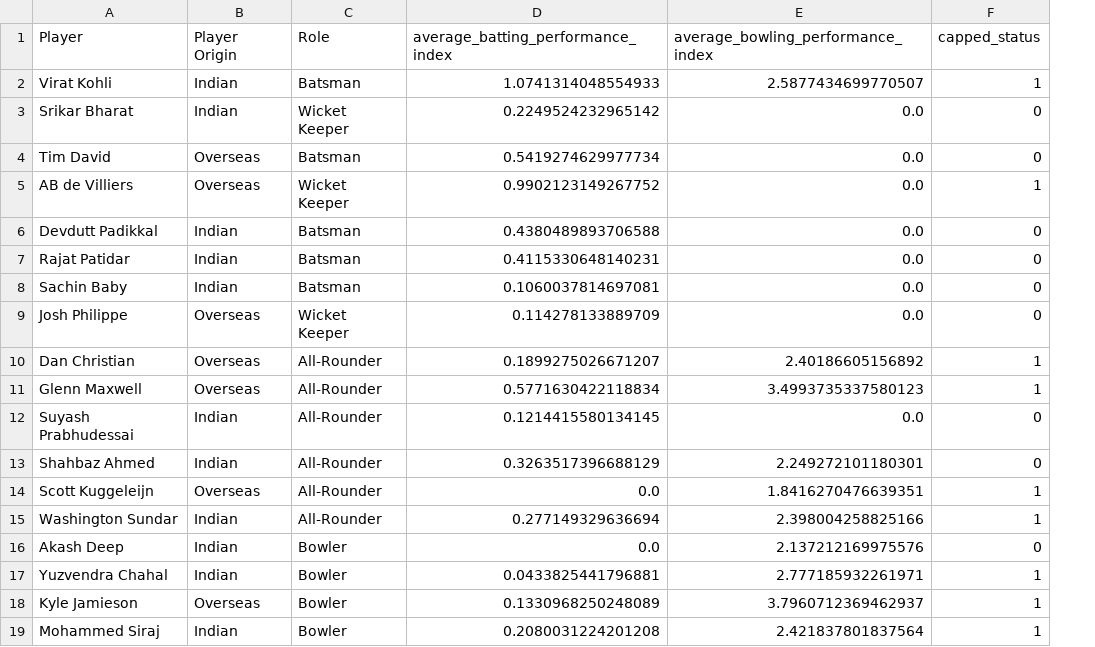
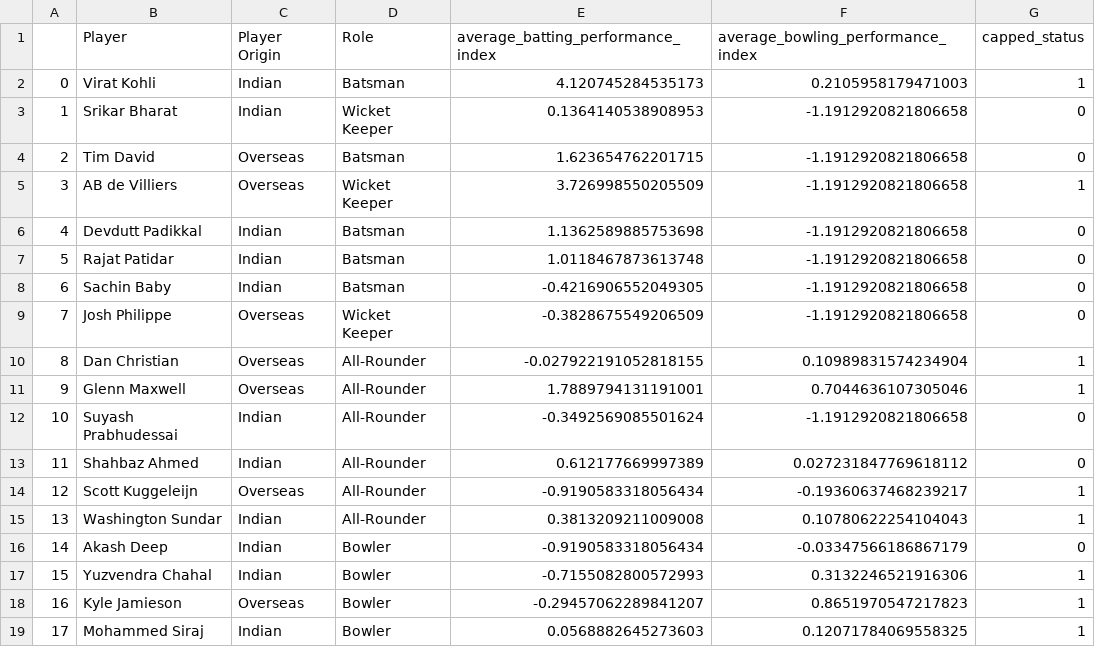
Before and after one commit to DyuthiVivek/IPL-auction-optimization-model, a CSV file: retained_players_final.csv, drawn as a sheet; only a part is shown; addresses are those after the commit; the diff covers the shown part only; the diff names each change by its address in the sheet, - before the commit and + after, or states it on an @@ line.

```diff
--- a/retained_players_final.csv
+++ b/retained_players_final.csv
+column A, rows 2-19: 0 | 1 | 2 | 3 | 4 | 5 | 6 | 7 | 8 | 9 | 10 | 11 | 12 | 13 | 14 | 15 | 16 | 17
-E2: 1.0741314048554933
+E2: 4.120745284535173
-F2: 2.5877434699770507
+F2: 0.2105958179471003
-E3: 0.2249524232965142
+E3: 0.1364140538908953
-F3:F9: 0.0
+F3:F9: -1.1912920821806658
-E4: 0.5419274629977734
+E4: 1.623654762201715
-E5: 0.9902123149267752
+E5: 3.726998550205509
-E6: 0.4380489893706588
+E6: 1.1362589885753698
-E7: 0.4115330648140231
+E7: 1.0118467873613748
-E8: 0.1060037814697081
+E8: -0.4216906552049305
-E9: 0.114278133889709
+E9: -0.3828675549206509
-E10: 0.1899275026671207
+E10: -0.027922191052818155
-F10: 2.40186605156892
+F10: 0.10989831574234904
-E11: 0.5771630422118834
+E11: 1.7889794131191001
-F11: 3.4993735337580123
+F11: 0.7044636107305046
-E12: 0.1214415580134145
+E12: -0.3492569085501624
-F12: 0.0
+F12: -1.1912920821806658
-E13: 0.3263517396688129
+E13: 0.612177669997389
-F13: 2.249272101180301
+F13: 0.027231847769618112
-E14: 0.0
+E14: -0.9190583318056434
-F14: 1.8416270476639351
+F14: -0.19360637468239217
-E15: 0.277149329636694
+E15: 0.3813209211009008
-F15: 2.398004258825166
+F15: 0.10780622254104043
-E16: 0.0
+E16: -0.9190583318056434
-F16: 2.137212169975576
+F16: -0.03347566186867179
-E17: 0.0433825441796881
+E17: -0.7155082800572993
-F17: 2.777185932261971
+F17: 0.3132246521916306
-E18: 0.1330968250248089
+E18: -0.29457062289841207
-F18: 3.7960712369462937
+F18: 0.8651970547217823
-E19: 0.2080031224201208
+E19: 0.0568882645273603
-F19: 2.421837801837564
+F19: 0.12071784069558325
```
Also changed, not shown: 10 edited cells elsewhere in this file, final.csv, 1 other file.
